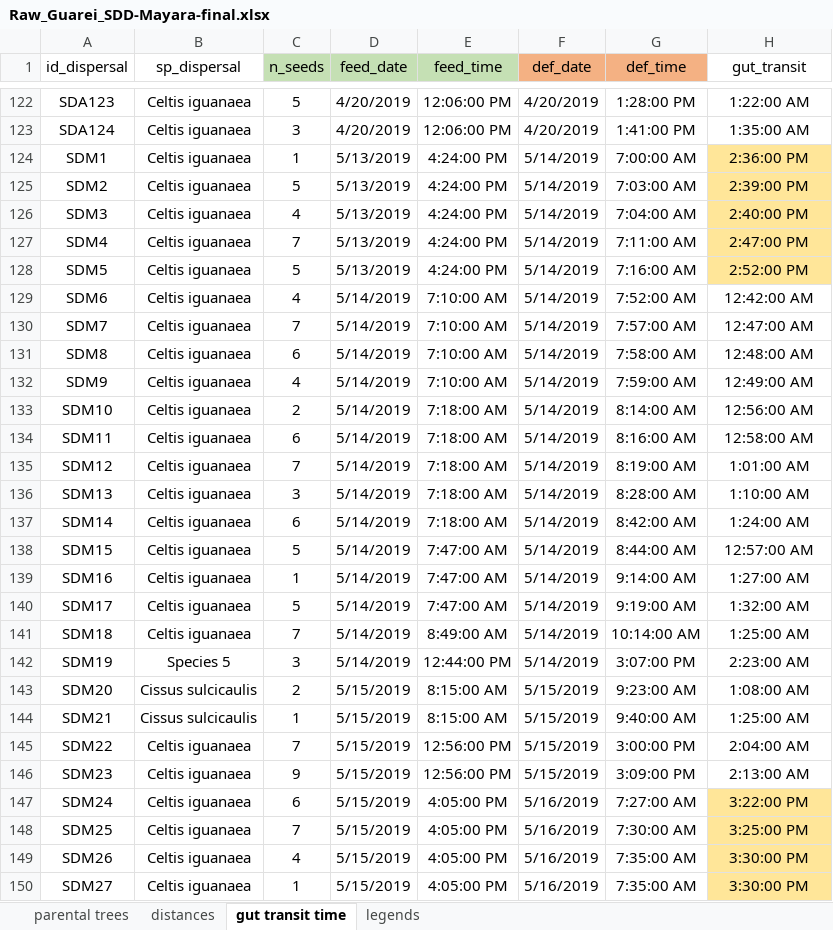
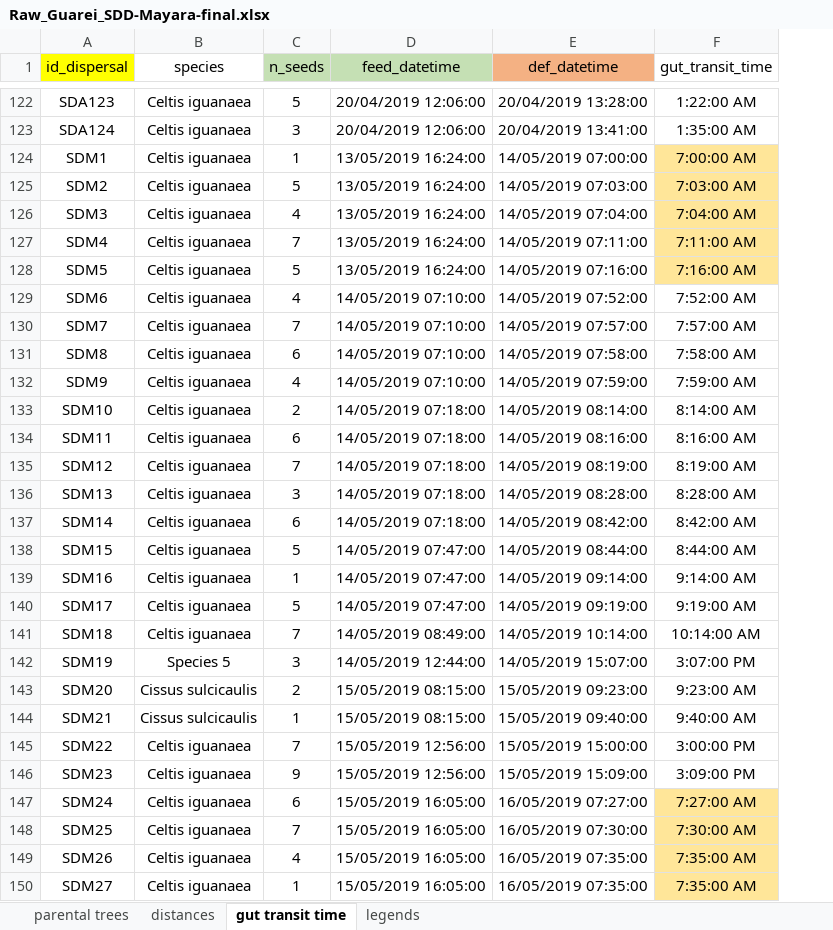
Before and after one commit to edmizac/BLT_IBM-Model, an Excel workbook: Data/Seed_dispersal/Raw_Guarei_SDD-Mayara-final.xlsx, sheet gut transit time, drawn as a sheet; only a part is shown, gaps mark what is left out; values as stored, in another font and other column widths than the file's, no borders; removed rows and columns are numbered as before the commit, all else as after; the diff covers the shown part only; the diff names each change by its address in the sheet, - before the commit and + after, or states it on an @@ line.

```diff
--- a/Data/Seed_dispersal/Raw_Guarei_SDD-Mayara-final.xlsx (sheet gut transit time)
+++ b/Data/Seed_dispersal/Raw_Guarei_SDD-Mayara-final.xlsx (sheet gut transit time)
-column D (feed_date), rows 122-150: 4/20/2019 | 4/20/2019 | 5/13/2019 | 5/13/2019 | 5/13/2019 | 5/13/2019 | 5/13/2019 | 5/14/2019 | 5/14/2019 | 5/14/2019 | 5/14/2019 | 5/14/2019 | 5/14/2019 | 5/14/2019 | 5/14/2019 | 5/14/2019 | 5/14/2019 | 5/14/2019 | 5/14/2019 | 5/14/2019 | 5/14/2019 | 5/15/2019 | 5/15/2019 | 5/15/2019 | 5/15/2019 | 5/15/2019 | 5/15/2019 | 5/15/2019 | 5/15/2019
-column E (feed_time), rows 122-150: 12:06:00 PM | 12:06:00 PM | 4:24:00 PM | 4:24:00 PM | 4:24:00 PM | 4:24:00 PM | 4:24:00 PM | 7:10:00 AM | 7:10:00 AM | 7:10:00 AM | 7:10:00 AM | 7:18:00 AM | 7:18:00 AM | 7:18:00 AM | 7:18:00 AM | 7:18:00 AM | 7:47:00 AM | 7:47:00 AM | 7:47:00 AM | 8:49:00 AM | 12:44:00 PM | 8:15:00 AM | 8:15:00 AM | 12:56:00 PM | 12:56:00 PM | 4:05:00 PM | 4:05:00 PM | 4:05:00 PM | 4:05:00 PM
-column F (def_date), rows 122-150: 4/20/2019 | 4/20/2019 | 5/14/2019 | 5/14/2019 | 5/14/2019 | 5/14/2019 | 5/14/2019 | 5/14/2019 | 5/14/2019 | 5/14/2019 | 5/14/2019 | 5/14/2019 | 5/14/2019 | 5/14/2019 | 5/14/2019 | 5/14/2019 | 5/14/2019 | 5/14/2019 | 5/14/2019 | 5/14/2019 | 5/14/2019 | 5/15/2019 | 5/15/2019 | 5/15/2019 | 5/15/2019 | 5/16/2019 | 5/16/2019 | 5/16/2019 | 5/16/2019
-column G (def_time), rows 122-150: 1:28:00 PM | 1:41:00 PM | 7:00:00 AM | 7:03:00 AM | 7:04:00 AM | 7:11:00 AM | 7:16:00 AM | 7:52:00 AM | 7:57:00 AM | 7:58:00 AM | 7:59:00 AM | 8:14:00 AM | 8:16:00 AM | 8:19:00 AM | 8:28:00 AM | 8:42:00 AM | 8:44:00 AM | 9:14:00 AM | 9:19:00 AM | 10:14:00 AM | 3:07:00 PM | 9:23:00 AM | 9:40:00 AM | 3:00:00 PM | 3:09:00 PM | 7:27:00 AM | 7:30:00 AM | 7:35:00 AM | 7:35:00 AM
+column D (feed_datetime), rows 122-150: 20/04/2019 12:06:00 | 20/04/2019 12:06:00 | 13/05/2019 16:24:00 | 13/05/2019 16:24:00 | 13/05/2019 16:24:00 | 13/05/2019 16:24:00 | 13/05/2019 16:24:00 | 14/05/2019 07:10:00 | 14/05/2019 07:10:00 | 14/05/2019 07:10:00 | 14/05/2019 07:10:00 | 14/05/2019 07:18:00 | 14/05/2019 07:18:00 | 14/05/2019 07:18:00 | 14/05/2019 07:18:00 | 14/05/2019 07:18:00 | 14/05/2019 07:47:00 | 14/05/2019 07:47:00 | 14/05/2019 07:47:00 | 14/05/2019 08:49:00 | 14/05/2019 12:44:00 | 15/05/2019 08:15:00 | 15/05/2019 08:15:00 | 15/05/2019 12:56:00 | 15/05/2019 12:56:00 | 15/05/2019 16:05:00 | 15/05/2019 16:05:00 | 15/05/2019 16:05:00 | 15/05/2019 16:05:00
+column E (def_datetime), rows 122-150: 20/04/2019 13:28:00 | 20/04/2019 13:41:00 | 14/05/2019 07:00:00 | 14/05/2019 07:03:00 | 14/05/2019 07:04:00 | 14/05/2019 07:11:00 | 14/05/2019 07:16:00 | 14/05/2019 07:52:00 | 14/05/2019 07:57:00 | 14/05/2019 07:58:00 | 14/05/2019 07:59:00 | 14/05/2019 08:14:00 | 14/05/2019 08:16:00 | 14/05/2019 08:19:00 | 14/05/2019 08:28:00 | 14/05/2019 08:42:00 | 14/05/2019 08:44:00 | 14/05/2019 09:14:00 | 14/05/2019 09:19:00 | 14/05/2019 10:14:00 | 14/05/2019 15:07:00 | 15/05/2019 09:23:00 | 15/05/2019 09:40:00 | 15/05/2019 15:00:00 | 15/05/2019 15:09:00 | 16/05/2019 07:27:00 | 16/05/2019 07:30:00 | 16/05/2019 07:35:00 | 16/05/2019 07:35:00
-A1 fill: none
+A1 fill: #FFFF00
-B1: sp_dispersal
+B1: species
-F1: gut_transit
+F1: gut_transit_time
-F124 (gut_transit_time): 2:36:00 PM
+F124 (gut_transit_time): 7:00:00 AM
-F125 (gut_transit_time): 2:39:00 PM
+F125 (gut_transit_time): 7:03:00 AM
-F126 (gut_transit_time): 2:40:00 PM
+F126 (gut_transit_time): 7:04:00 AM
-F127 (gut_transit_time): 2:47:00 PM
+F127 (gut_transit_time): 7:11:00 AM
-F128 (gut_transit_time): 2:52:00 PM
+F128 (gut_transit_time): 7:16:00 AM
-F129 (gut_transit_time): 12:42:00 AM
+F129 (gut_transit_time): 7:52:00 AM
-F130 (gut_transit_time): 12:47:00 AM
+F130 (gut_transit_time): 7:57:00 AM
-F131 (gut_transit_time): 12:48:00 AM
+F131 (gut_transit_time): 7:58:00 AM
-F132 (gut_transit_time): 12:49:00 AM
+F132 (gut_transit_time): 7:59:00 AM
-F133 (gut_transit_time): 12:56:00 AM
+F133 (gut_transit_time): 8:14:00 AM
-F134 (gut_transit_time): 12:58:00 AM
+F134 (gut_transit_time): 8:16:00 AM
-F135 (gut_transit_time): 1:01:00 AM
+F135 (gut_transit_time): 8:19:00 AM
-F136 (gut_transit_time): 1:10:00 AM
+F136 (gut_transit_time): 8:28:00 AM
-F137 (gut_transit_time): 1:24:00 AM
+F137 (gut_transit_time): 8:42:00 AM
-F138 (gut_transit_time): 12:57:00 AM
+F138 (gut_transit_time): 8:44:00 AM
-F139 (gut_transit_time): 1:27:00 AM
+F139 (gut_transit_time): 9:14:00 AM
-F140 (gut_transit_time): 1:32:00 AM
+F140 (gut_transit_time): 9:19:00 AM
-F141 (gut_transit_time): 1:25:00 AM
+F141 (gut_transit_time): 10:14:00 AM
-F142 (gut_transit_time): 2:23:00 AM
+F142 (gut_transit_time): 3:07:00 PM
-F143 (gut_transit_time): 1:08:00 AM
+F143 (gut_transit_time): 9:23:00 AM
-F144 (gut_transit_time): 1:25:00 AM
+F144 (gut_transit_time): 9:40:00 AM
-F145 (gut_transit_time): 2:04:00 AM
+F145 (gut_transit_time): 3:00:00 PM
-F146 (gut_transit_time): 2:13:00 AM
+F146 (gut_transit_time): 3:09:00 PM
-F147 (gut_transit_time): 3:22:00 PM
+F147 (gut_transit_time): 7:27:00 AM
-F148 (gut_transit_time): 3:25:00 PM
+F148 (gut_transit_time): 7:30:00 AM
-F149:F150 (gut_transit_time): 3:30:00 PM
+F149:F150 (gut_transit_time): 7:35:00 AM
```
Also changed, not shown: 227 edited cells elsewhere in this sheet, sheet distances, sheet parental trees, Data/Seed_dispersal/Raw_Guarei_Feces-samples-Mayara_edit.xlsx, 6 other files.
